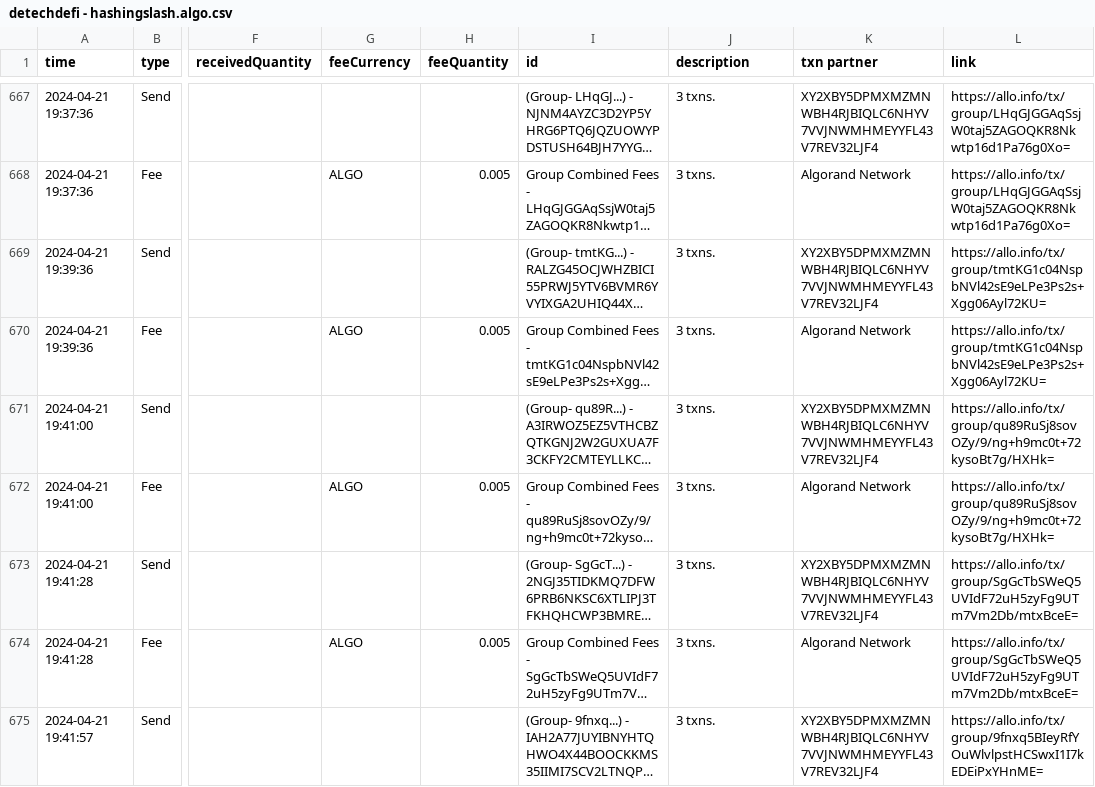
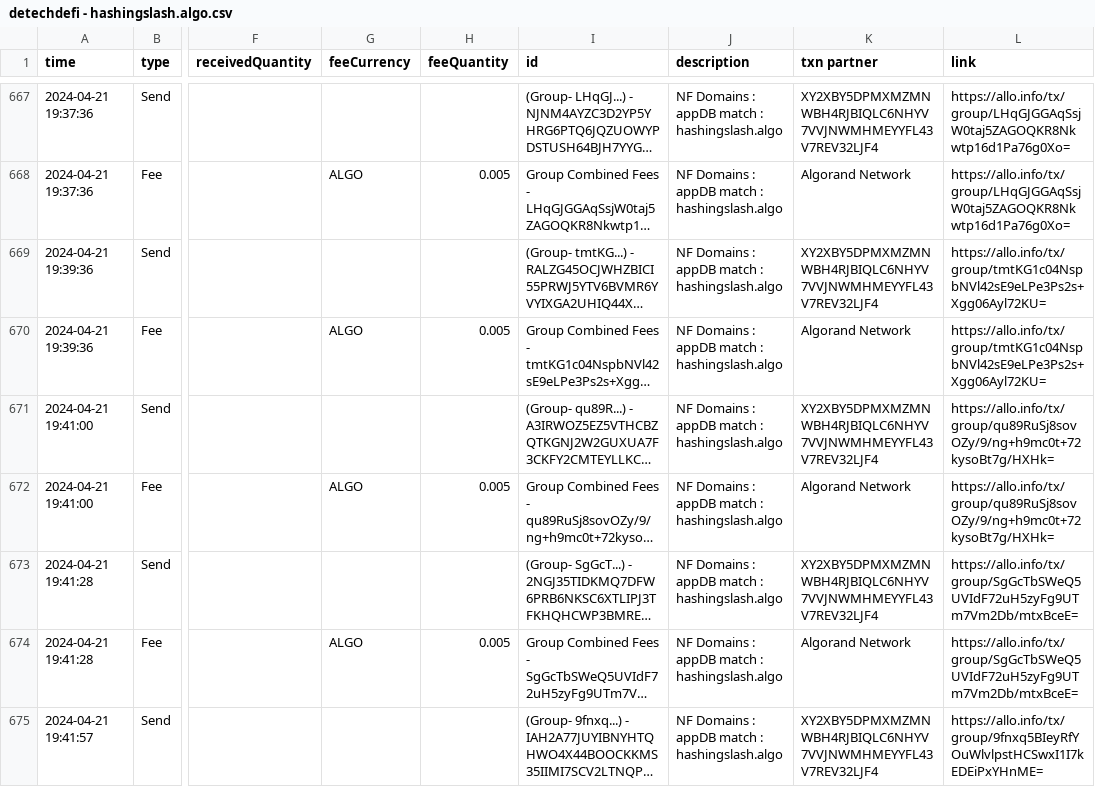
Before and after one commit to HashingSlash/Detechdefi, a CSV file: output/detechdefi - hashingslash.algo.csv, drawn as a sheet; only a part is shown, gaps mark what is left out; long unchanged cells end in …; the diff covers the shown part only; the diff names each change by its address in the sheet, - before the commit and + after, or states it on an @@ line.

```diff
--- a/output/detechdefi - hashingslash.algo.csv
+++ b/output/detechdefi - hashingslash.algo.csv
-J667:J675 (description): 3 txns.
+J667:J675 (description): NF Domains : appDB match : hashingslash.algo
```
Also changed, not shown: 62 edited cells elsewhere in this file, 6 other files.
